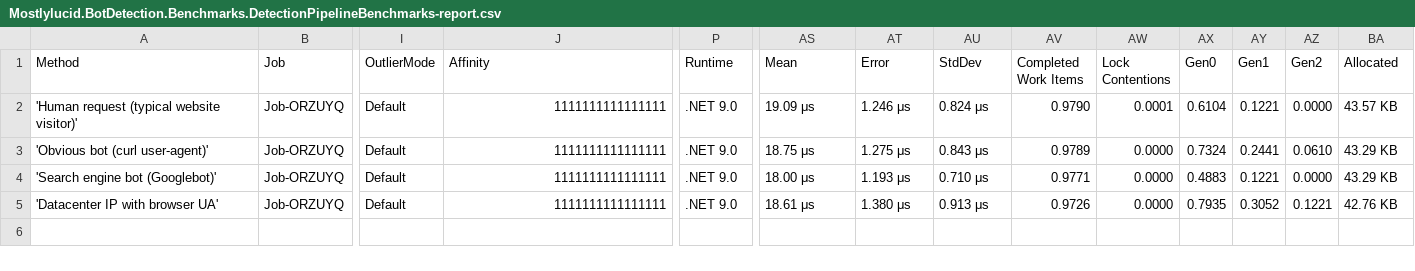
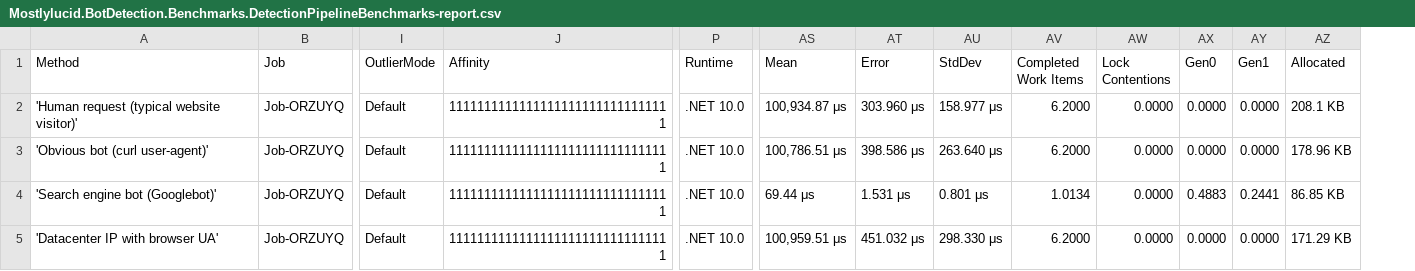
Before and after one commit to scottgal/stylobot, a CSV file: Mostlylucid.BotDetection.Benchmarks/BenchmarkDotNet.Artifacts/results/Mostlylucid.BotDetection.Benchmarks.DetectionPipelineBenchmarks-report.csv, drawn as a sheet; only a part is shown, gaps mark what is left out; removed rows and columns are numbered as before the commit, all else as after; the diff names each change by its address in the sheet, - before the commit and + after, or states it on an @@ line.

```diff
--- a/Mostlylucid.BotDetection.Benchmarks/BenchmarkDotNet.Artifacts/results/Mostlylucid.BotDetection.Benchmarks.DetectionPipelineBenchmarks-report.csv
+++ b/Mostlylucid.BotDetection.Benchmarks/BenchmarkDotNet.Artifacts/results/Mostlylucid.BotDetection.Benchmarks.DetectionPipelineBenchmarks-report.csv
-column AZ (Gen2), rows 2-5: 0.0000 | 0.0610 | 0.0000 | 0.1221
-J2:J5 (Affinity): 1111111111111111
+J2:J5 (Affinity): 11111111111111111111111111111111
-P2:P5 (Runtime): .NET 9.0
+P2:P5 (Runtime): .NET 10.0
-AS2 (Mean): 19.09 μs
+AS2 (Mean): 100,934.87 μs
-AT2 (Error): 1.246 μs
+AT2 (Error): 303.960 μs
-AU2 (StdDev): 0.824 μs
+AU2 (StdDev): 158.977 μs
-AV2 (Completed Work Items): 0.9790
+AV2 (Completed Work Items): 6.2000
-AW2 (Lock Contentions): 0.0001
+AW2 (Lock Contentions): 0.0000
-AX2 (Gen0): 0.6104
+AX2 (Gen0): 0.0000
-AY2 (Gen1): 0.1221
+AY2 (Gen1): 0.0000
-AZ2 (Allocated): 43.57 KB
+AZ2 (Allocated): 208.1 KB
-AS3 (Mean): 18.75 μs
+AS3 (Mean): 100,786.51 μs
-AT3 (Error): 1.275 μs
+AT3 (Error): 398.586 μs
-AU3 (StdDev): 0.843 μs
+AU3 (StdDev): 263.640 μs
-AV3 (Completed Work Items): 0.9789
+AV3 (Completed Work Items): 6.2000
-AX3 (Gen0): 0.7324
+AX3 (Gen0): 0.0000
-AY3 (Gen1): 0.2441
+AY3 (Gen1): 0.0000
-AZ3 (Allocated): 43.29 KB
+AZ3 (Allocated): 178.96 KB
-AS4 (Mean): 18.00 μs
+AS4 (Mean): 69.44 μs
-AT4 (Error): 1.193 μs
+AT4 (Error): 1.531 μs
-AU4 (StdDev): 0.710 μs
+AU4 (StdDev): 0.801 μs
-AV4 (Completed Work Items): 0.9771
+AV4 (Completed Work Items): 1.0134
-AY4 (Gen1): 0.1221
+AY4 (Gen1): 0.2441
-AZ4 (Allocated): 43.29 KB
+AZ4 (Allocated): 86.85 KB
-AS5 (Mean): 18.61 μs
+AS5 (Mean): 100,959.51 μs
-AT5 (Error): 1.380 μs
+AT5 (Error): 451.032 μs
-AU5 (StdDev): 0.913 μs
+AU5 (StdDev): 298.330 μs
-AV5 (Completed Work Items): 0.9726
+AV5 (Completed Work Items): 6.2000
-AX5 (Gen0): 0.7935
+AX5 (Gen0): 0.0000
-AY5 (Gen1): 0.3052
+AY5 (Gen1): 0.0000
-AZ5 (Allocated): 42.76 KB
+AZ5 (Allocated): 171.29 KB
```
Also changed, not shown: Mostlylucid.BotDetection.Benchmarks/BenchmarkDotNet.Artifacts/results/Mostlylucid.BotDetection.Benchmarks.IndividualDetectorBenchmarks-report.csv, 58 other files.
